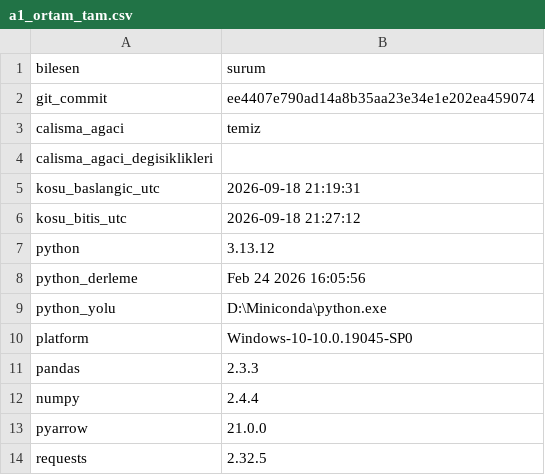
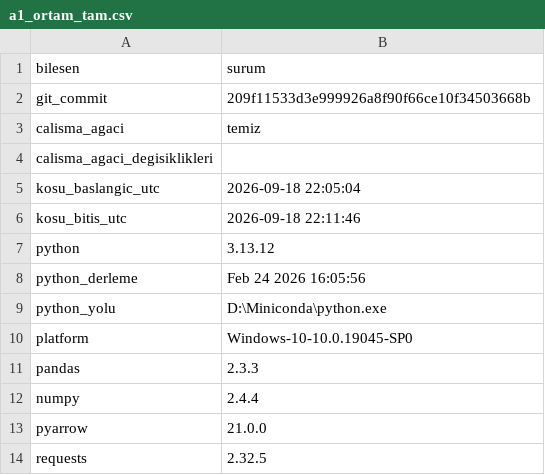
Before and after one commit to ewurr/short-scanner, a CSV file: analysis/00_veri_denetimi/a1_ortam_tam.csv, drawn as a sheet.

```diff
--- a/analysis/00_veri_denetimi/a1_ortam_tam.csv
+++ b/analysis/00_veri_denetimi/a1_ortam_tam.csv
@@ -1,7 +1,7 @@
 bilesen,surum
-git_commit,ee4407e790ad14a8b35aa23e34e1e202ea459074
+git_commit,209f11533d3e999926a8f90f66ce10f34503668b
 calisma_agaci,temiz
 calisma_agaci_degisiklikleri,
-kosu_baslangic_utc,2026-09-18 21:19:31
-kosu_bitis_utc,2026-09-18 21:27:12
+kosu_baslangic_utc,2026-09-18 22:05:04
+kosu_bitis_utc,2026-09-18 22:11:46
 python,3.13.12
```
Also changed, not shown: 1 other file.
